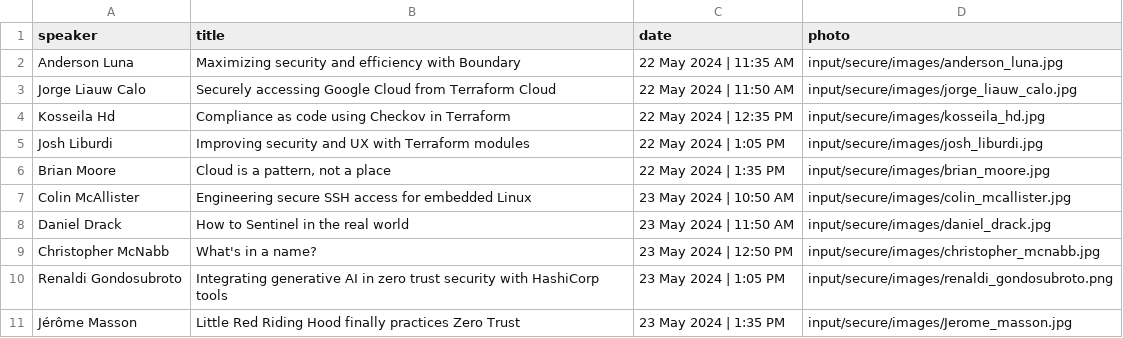
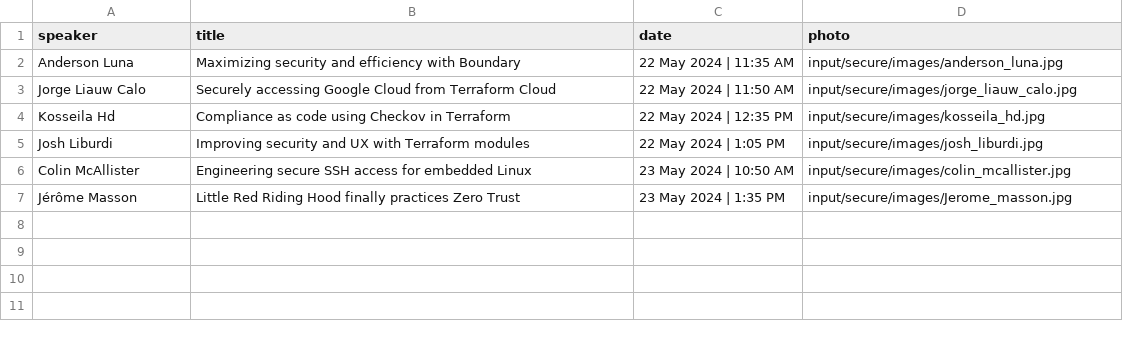
Before and after one commit to hashicorp-dev-advocates/picasso-templates, a CSV file: input/secure/csv/speakers.csv, drawn as a sheet.

```diff
--- a/input/secure/csv/speakers.csv
+++ b/input/secure/csv/speakers.csv
@@ -5,7 +5,3 @@ Kosseila Hd,Compliance as code using Checkov in Terraform,22 May 2024 | 12:35 PM
 Josh Liburdi,Improving security and UX with Terraform modules,22 May 2024 | 1:05 PM,input/secure/images/josh_liburdi.jpg
-Brian Moore,"Cloud is a pattern, not a place",22 May 2024 | 1:35 PM,input/secure/images/brian_moore.jpg
 Colin McAllister,Engineering secure SSH access for embedded Linux,23 May 2024 | 10:50 AM,input/secure/images/colin_mcallister.jpg
-Daniel Drack,How to Sentinel in the real world,23 May 2024 | 11:50 AM,input/secure/images/daniel_drack.jpg
-Christopher McNabb,What's in a name?,23 May 2024 | 12:50 PM,input/secure/images/christopher_mcnabb.jpg
-Renaldi Gondosubroto,Integrating generative AI in zero trust security with HashiCorp tools,23 May 2024 | 1:05 PM,input/secure/images/renaldi_gondosubroto.png
 Jérôme Masson,Little Red Riding Hood finally practices Zero Trust,23 May 2024 | 1:35 PM,input/secure/images/Jerome_masson.jpg
```
Also changed, not shown: 13 other files.
